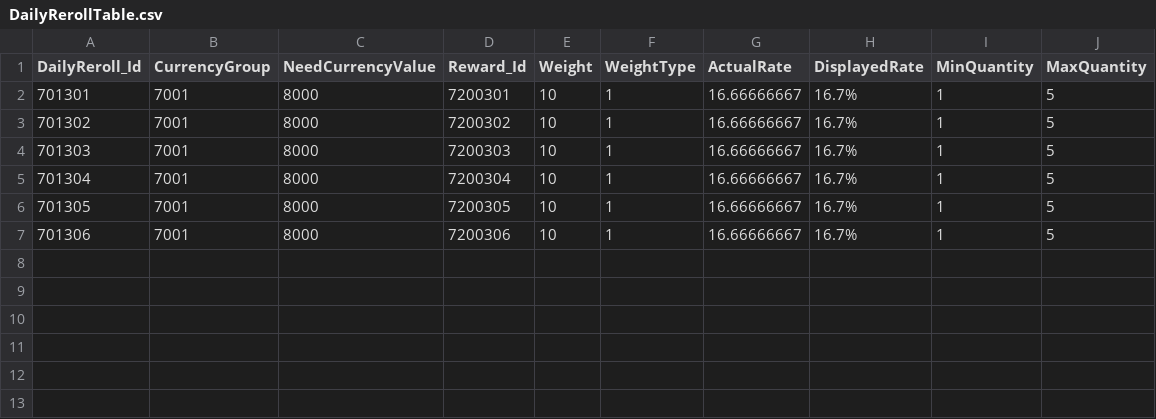
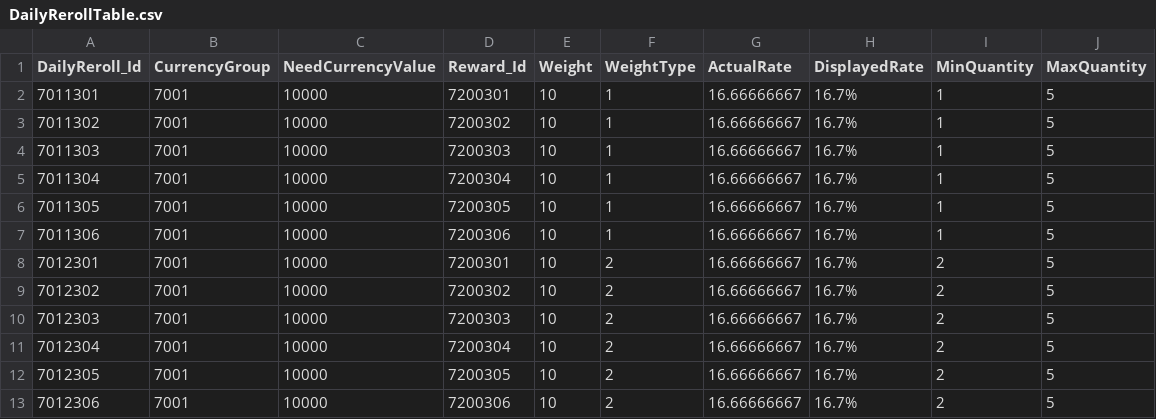
Before and after one commit to jeonglee22/MyPlanet, a CSV file: Assets/DataTables/DailyRerollTable.csv, drawn as a sheet.

Commit message:
add dailybutton item weight type 2

```diff
--- a/Assets/DataTables/DailyRerollTable.csv
+++ b/Assets/DataTables/DailyRerollTable.csv
@@ -1,7 +1,13 @@
 DailyReroll_Id,CurrencyGroup,NeedCurrencyValue,Reward_Id,Weight,WeightType,ActualRate,DisplayedRate,MinQuantity,MaxQuantity
-701301,7001,8000,7200301,10,1,16.66666667,16.7%,1,5
-701302,7001,8000,7200302,10,1,16.66666667,16.7%,1,5
-701303,7001,8000,7200303,10,1,16.66666667,16.7%,1,5
-701304,7001,8000,7200304,10,1,16.66666667,16.7%,1,5
-701305,7001,8000,7200305,10,1,16.66666667,16.7%,1,5
-701306,7001,8000,7200306,10,1,16.66666667,16.7%,1,5
+7011301,7001,10000,7200301,10,1,16.66666667,16.7%,1,5
+7011302,7001,10000,7200302,10,1,16.66666667,16.7%,1,5
+7011303,7001,10000,7200303,10,1,16.66666667,16.7%,1,5
+7011304,7001,10000,7200304,10,1,16.66666667,16.7%,1,5
+7011305,7001,10000,7200305,10,1,16.66666667,16.7%,1,5
+7011306,7001,10000,7200306,10,1,16.66666667,16.7%,1,5
+7012301,7001,10000,7200301,10,2,16.66666667,16.7%,2,5
+7012302,7001,10000,7200302,10,2,16.66666667,16.7%,2,5
+7012303,7001,10000,7200303,10,2,16.66666667,16.7%,2,5
+7012304,7001,10000,7200304,10,2,16.66666667,16.7%,2,5
+7012305,7001,10000,7200305,10,2,16.66666667,16.7%,2,5
+7012306,7001,10000,7200306,10,2,16.66666667,16.7%,2,5
```
Also changed, not shown: 2 other files.
